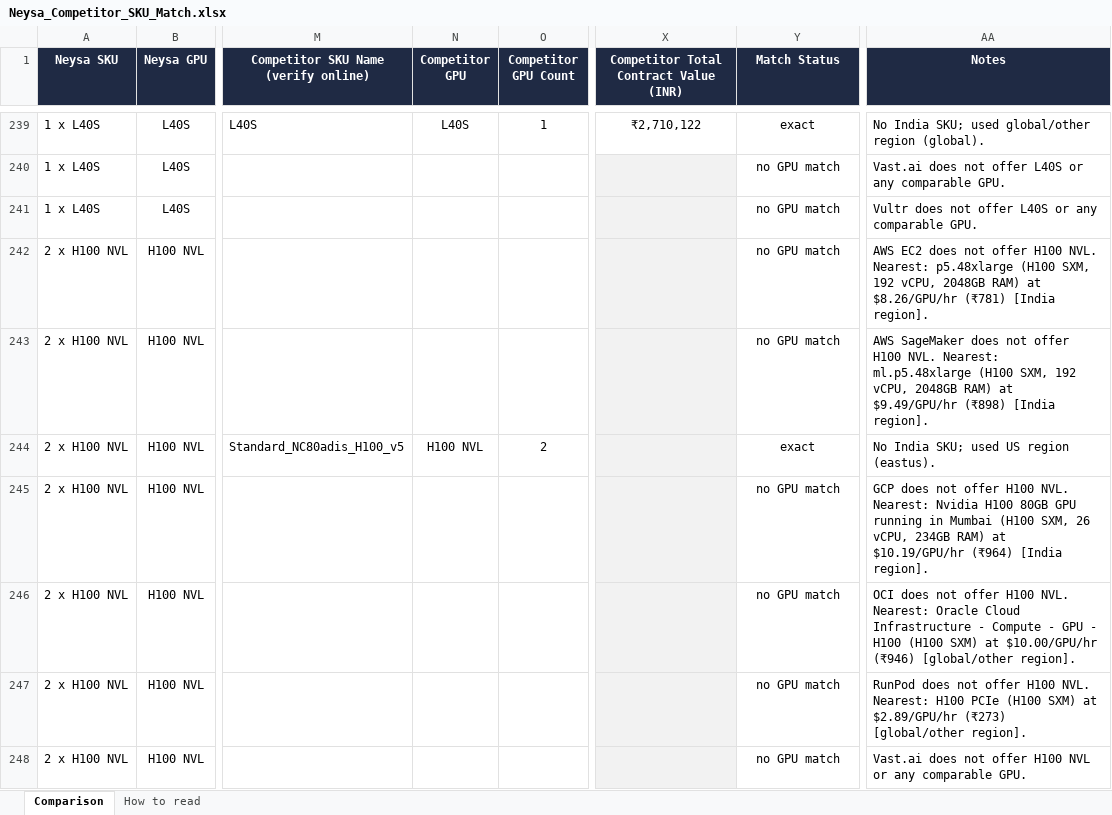
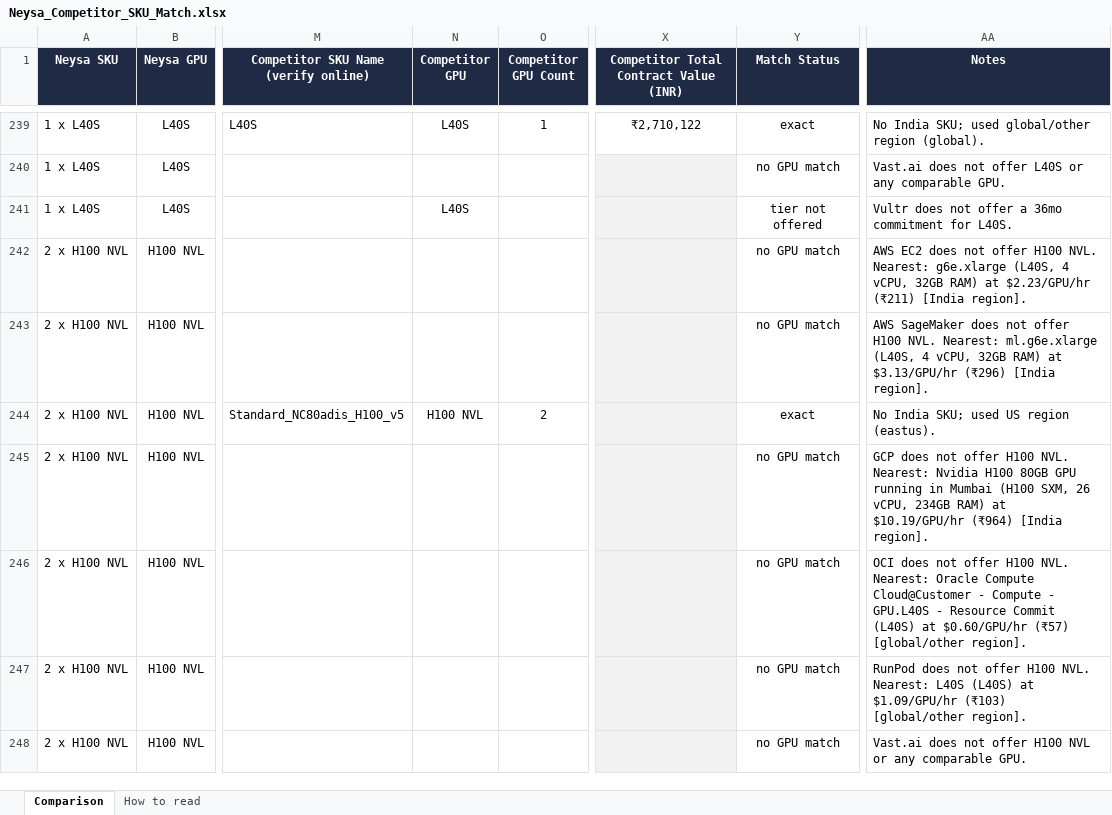
Before and after one commit to sooddvs/gpu-pricing, an Excel workbook: Neysa_Competitor_SKU_Match.xlsx, sheet Comparison, drawn as a sheet; only a part is shown, gaps mark what is left out; values as stored, in another font and other column widths than the file's, no borders; the diff covers the shown part only; the diff names each change by its address in the sheet, - before the commit and + after, or states it on an @@ line.

```diff
--- a/Neysa_Competitor_SKU_Match.xlsx (sheet Comparison)
+++ b/Neysa_Competitor_SKU_Match.xlsx (sheet Comparison)
-N241 (Competitor GPU): (empty)
+N241 (Competitor GPU): L40S
-Y241 (Match Status): no GPU match
+Y241 (Match Status): tier not offered
-AA241 (Notes): …not offer L40S or any comparable GPU.
+AA241 (Notes): …not offer a 36mo commitment for L40S.
-AA242 (Notes): …NVL. Nearest: p5.48xlarge (H100 SXM, 192 vCPU, 2048GB RAM) at $8.26/GPU/hr (₹781) [India region].
+AA242 (Notes): …NVL. Nearest: g6e.xlarge (L40S, 4 vCPU, 32GB RAM) at $2.23/GPU/hr (₹211) [India region].
-AA243 (Notes): …NVL. Nearest: ml.p5.48xlarge (H100 SXM, 192 vCPU, 2048GB RAM) at $9.49/GPU/hr (₹898) [India region].
+AA243 (Notes): …NVL. Nearest: ml.g6e.xlarge (L40S, 4 vCPU, 32GB RAM) at $3.13/GPU/hr (₹296) [India region].
-AA246 (Notes): …Nearest: Oracle Cloud Infrastructure - Compute - GPU - H100 (H100 SXM) at $10.00/GPU/hr (₹946) [global/other region].
+AA246 (Notes): …Nearest: Oracle Compute Cloud@Customer - Compute - GPU.L40S - Resource Commit (L40S) at $0.60/GPU/hr (₹57) [global/other region].
-AA247 (Notes): …NVL. Nearest: H100 PCIe (H100 SXM) at $2.89/GPU/hr (₹273) [global/other region].
+AA247 (Notes): …NVL. Nearest: L40S (L40S) at $1.09/GPU/hr (₹103) [global/other region].
```
Also changed, not shown: 252 edited cells and cell formats elsewhere in this sheet, 6 other files.
